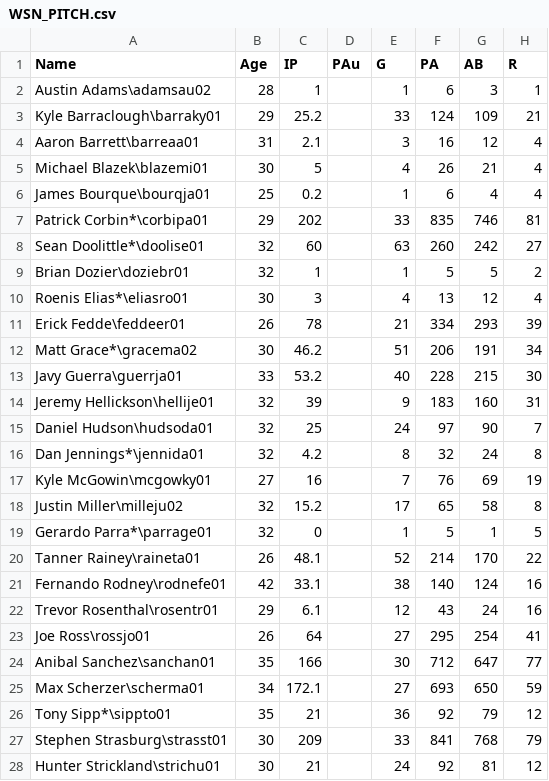
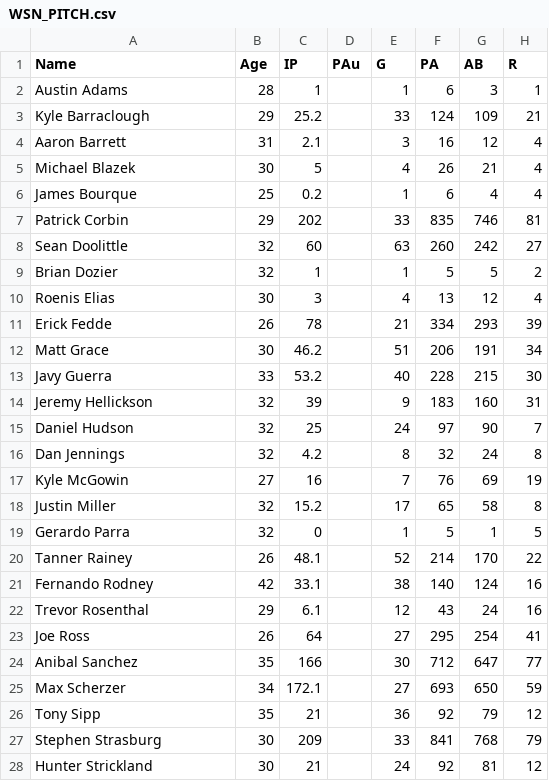
Before and after one commit to jolds99/Analysis-of-2019-MLB-Postseason-using-Monte-Carlo-Simulation, a CSV file: WSN_PITCH.csv, drawn as a sheet; only a part is shown; the diff covers the shown part only; the diff names each change by its address in the sheet, - before the commit and + after, or states it on an @@ line.

Commit message:
Update WSN_PITCH.csv

```diff
--- a/WSN_PITCH.csv
+++ b/WSN_PITCH.csv
-A2 (Name): Austin Adams\adamsau02
+A2 (Name): Austin Adams
-A3 (Name): Kyle Barraclough\barraky01
+A3 (Name): Kyle Barraclough
-A4 (Name): Aaron Barrett\barreaa01
+A4 (Name): Aaron Barrett
-A5 (Name): Michael Blazek\blazemi01
+A5 (Name): Michael Blazek
-A6 (Name): James Bourque\bourqja01
+A6 (Name): James Bourque
-A7 (Name): Patrick Corbin*\corbipa01
+A7 (Name): Patrick Corbin
-A8 (Name): Sean Doolittle*\doolise01
+A8 (Name): Sean Doolittle
-A9 (Name): Brian Dozier\doziebr01
+A9 (Name): Brian Dozier
-A10 (Name): Roenis Elias*\eliasro01
+A10 (Name): Roenis Elias
-A11 (Name): Erick Fedde\feddeer01
+A11 (Name): Erick Fedde
-A12 (Name): Matt Grace*\gracema02
+A12 (Name): Matt Grace
-A13 (Name): Javy Guerra\guerrja01
+A13 (Name): Javy Guerra
-A14 (Name): Jeremy Hellickson\hellije01
+A14 (Name): Jeremy Hellickson
-A15 (Name): Daniel Hudson\hudsoda01
+A15 (Name): Daniel Hudson
-A16 (Name): Dan Jennings*\jennida01
+A16 (Name): Dan Jennings
-A17 (Name): Kyle McGowin\mcgowky01
+A17 (Name): Kyle McGowin
-A18 (Name): Justin Miller\milleju02
+A18 (Name): Justin Miller
-A19 (Name): Gerardo Parra*\parrage01
+A19 (Name): Gerardo Parra
-A20 (Name): Tanner Rainey\raineta01
+A20 (Name): Tanner Rainey
-A21 (Name): Fernando Rodney\rodnefe01
+A21 (Name): Fernando Rodney
-A22 (Name): Trevor Rosenthal\rosentr01
+A22 (Name): Trevor Rosenthal
-A23 (Name): Joe Ross\rossjo01
+A23 (Name): Joe Ross
-A24 (Name): Anibal Sanchez\sanchan01
+A24 (Name): Anibal Sanchez
-A25 (Name): Max Scherzer\scherma01
+A25 (Name): Max Scherzer
-A26 (Name): Tony Sipp*\sippto01
+A26 (Name): Tony Sipp
-A27 (Name): Stephen Strasburg\strasst01
+A27 (Name): Stephen Strasburg
-A28 (Name): Hunter Strickland\strichu01
+A28 (Name): Hunter Strickland
```
Also changed, not shown: 2 removed rows and 4 edited cells elsewhere in this file.
